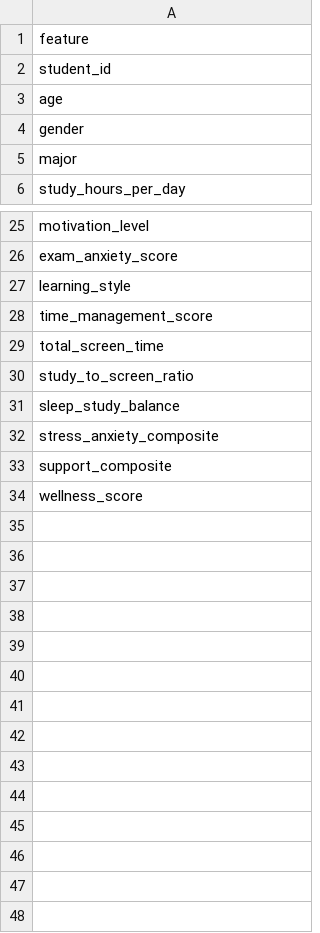
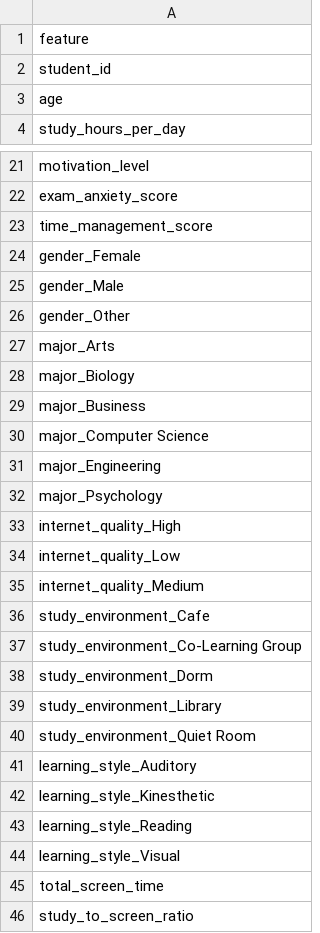
Before and after one commit to abby-stevenson/GradeOptimiser, a CSV file: project/processed/feature_list.csv, drawn as a sheet; only a part is shown, gaps mark what is left out; the shorter side is filled out with more unchanged rows; the diff covers the shown part only.

Commit message:
Dropped features - Removing NAN Values

```diff
--- a/project/processed/feature_list.csv
+++ b/project/processed/feature_list.csv
@@ -3,4 +3,2 @@ student_id
 age
-gender
-major
 study_hours_per_day
@@ -26,4 +22,24 @@ motivation_level
 exam_anxiety_score
-learning_style
 time_management_score
+gender_Female
+gender_Male
+gender_Other
+major_Arts
+major_Biology
+major_Business
+major_Computer Science
+major_Engineering
+major_Psychology
+internet_quality_High
+internet_quality_Low
+internet_quality_Medium
+study_environment_Cafe
+study_environment_Co-Learning Group
+study_environment_Dorm
+study_environment_Library
+study_environment_Quiet Room
+learning_style_Auditory
+learning_style_Kinesthetic
+learning_style_Reading
+learning_style_Visual
 total_screen_time
```
Also changed, not shown: 2 removed rows elsewhere in this file.
